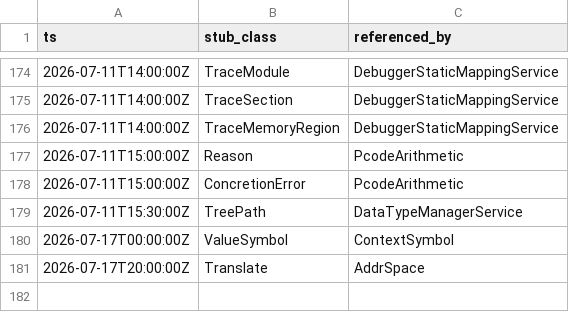
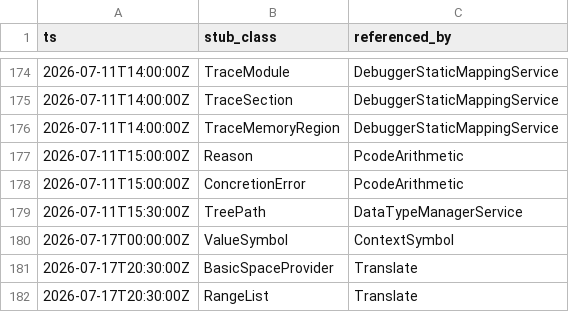
Before and after one commit to cyrex562/ghidra-rs, a TSV file: STUBS.tsv, drawn as a sheet; only a part is shown, gaps mark what is left out.

Commit message:
seam: Translate -> trait (orig_src/Ghidra/Framework/SoftwareModeling/src/main/java/ghidra/pcodeCPort/translate/Translate.java)

```diff
--- a/STUBS.tsv
+++ b/STUBS.tsv
@@ -180,2 +180,3 @@ ts	stub_class	referenced_by
 2026-07-17T00:00:00Z	ValueSymbol	ContextSymbol
-2026-07-17T20:00:00Z	Translate	AddrSpace
+2026-07-17T20:30:00Z	BasicSpaceProvider	Translate
+2026-07-17T20:30:00Z	RangeList	Translate
```
Also changed, not shown: 8 other files.
